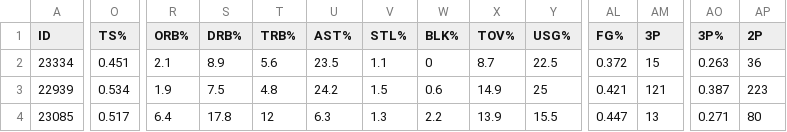
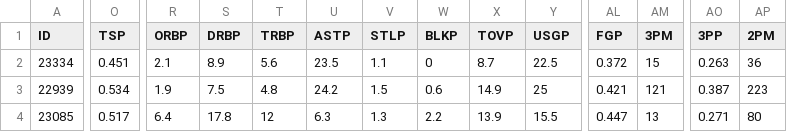
Before and after one commit to rsm314/shotdata, a CSV file: 2014-2015 NBA Player Stats.csv, drawn as a sheet; only a part is shown, gaps mark what is left out; the diff covers the shown part only; the diff names each change by its address in the sheet, - before the commit and + after, or states it on an @@ line.

Commit message:
Update 2014-2015 NBA Player Stats.csv

```diff
--- a/2014-2015 NBA Player Stats.csv
+++ b/2014-2015 NBA Player Stats.csv
-O1: TS%
+O1: TSP
-R1: ORB%
+R1: ORBP
-S1: DRB%
+S1: DRBP
-T1: TRB%
+T1: TRBP
-U1: AST%
+U1: ASTP
-V1: STL%
+V1: STLP
-W1: BLK%
+W1: BLKP
-X1: TOV%
+X1: TOVP
-Y1: USG%
+Y1: USGP
-AL1: FG%
+AL1: FGP
-AM1: 3P
+AM1: 3PM
-AO1: 3P%
+AO1: 3PP
-AP1: 2P
+AP1: 2PM
```
Also changed, not shown: 4 edited cells elsewhere in this file.
